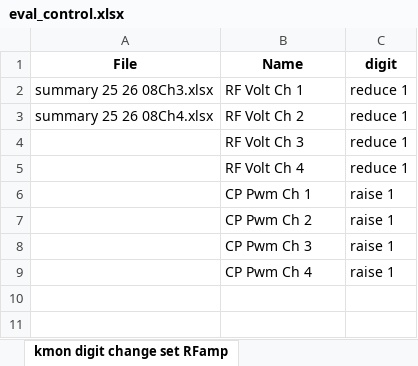
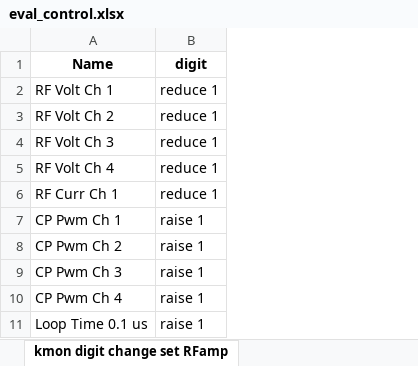
Before and after one commit to cswnote/sinewave_analyze, an Excel workbook: data/eval_control.xlsx, sheet kmon digit change set RFamp, drawn as a sheet; values as stored, in another font and other column widths than the file's, no borders; removed rows and columns are numbered as before the commit, all else as after; the diff names each change by its address in the sheet, - before the commit and + after, or states it on an @@ line.

```diff
--- a/data/eval_control.xlsx (sheet kmon digit change set RFamp)
+++ b/data/eval_control.xlsx (sheet kmon digit change set RFamp)
-column A (File), rows 2-3: summary 25 26 08Ch3.xlsx | summary 25 26 08Ch4.xlsx
+row 6: RF Curr Ch 1 | reduce 1
+row 11: Loop Time 0.1 us | raise 1
```
Also changed, not shown: 2 other files.
